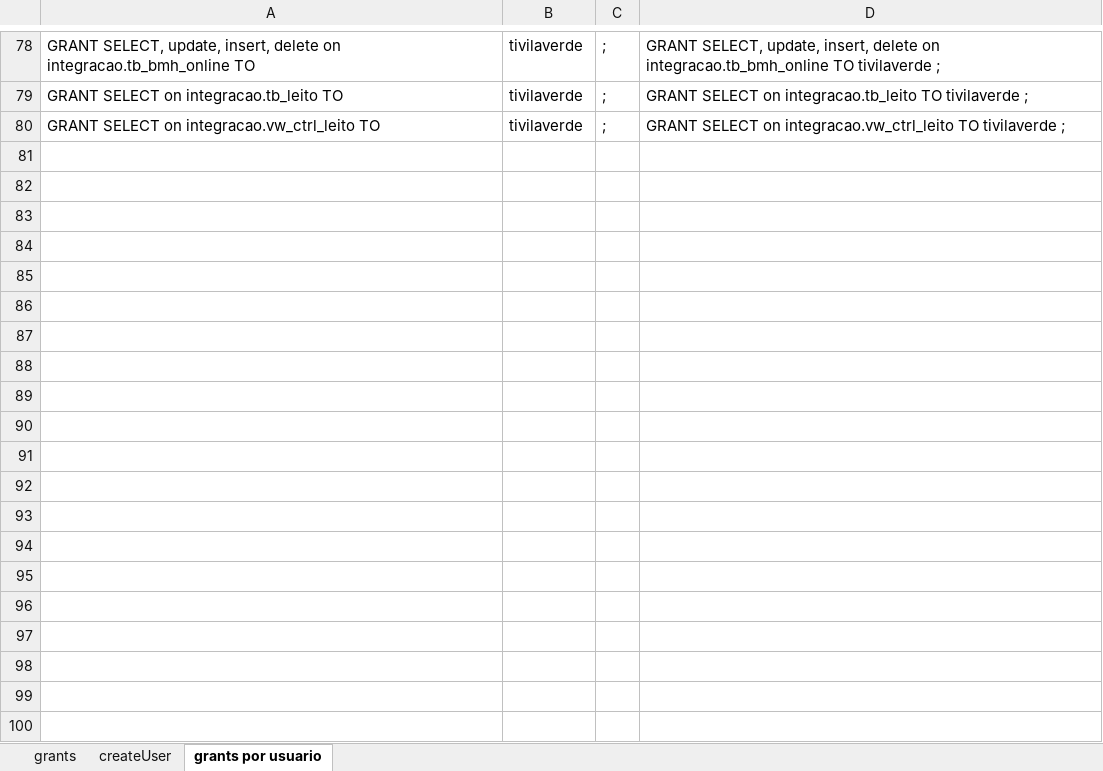
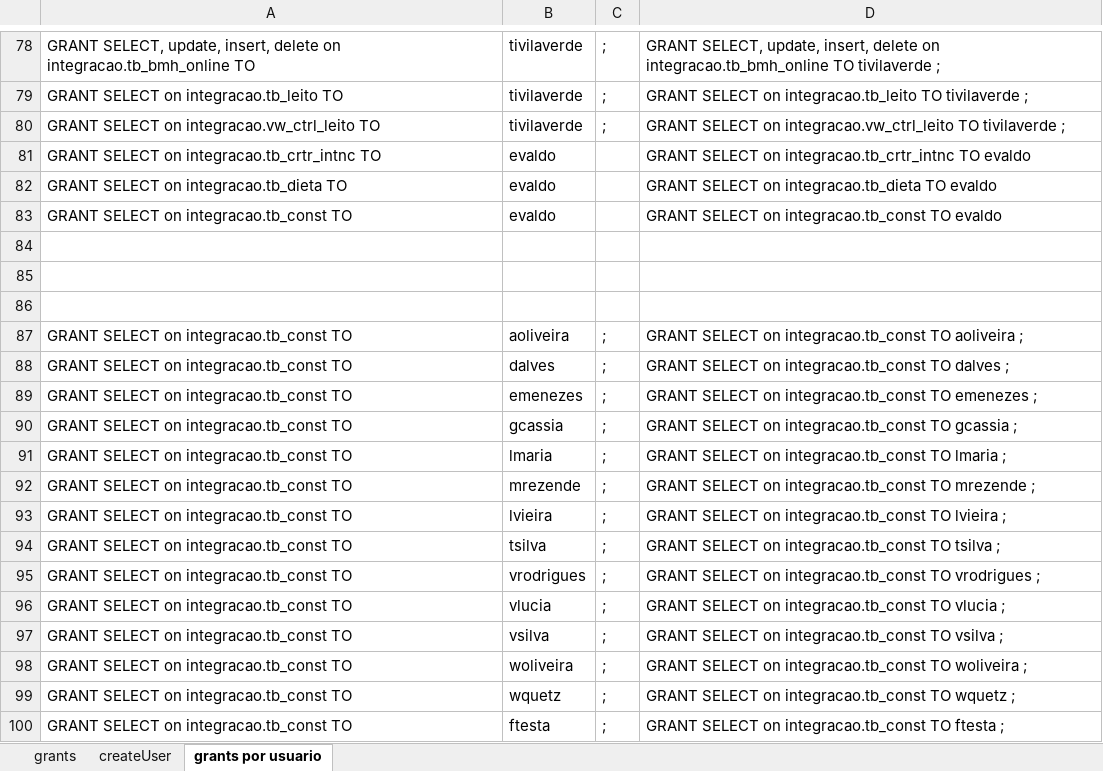
Before and after one commit to evaldo/solusremoto, an Excel workbook: script_base_dados/grants.xlsx, sheet grants por usuario, drawn as a sheet; only a part is shown, gaps mark what is left out; values as stored, in another font and other column widths than the file's, no borders; the diff covers the shown part only; the diff names each change by its address in the sheet, - before the commit and + after, or states it on an @@ line.

```diff
--- a/script_base_dados/grants.xlsx (sheet grants por usuario)
+++ b/script_base_dados/grants.xlsx (sheet grants por usuario)
+row 81: GRANT SELECT on integracao.tb_crtr_intnc TO | evaldo |  | GRANT SELECT on integracao.tb_crtr_intnc TO evaldo
+row 82: GRANT SELECT on integracao.tb_dieta TO | evaldo |  | GRANT SELECT on integracao.tb_dieta TO evaldo
+row 83: GRANT SELECT on integracao.tb_const TO | evaldo |  | GRANT SELECT on integracao.tb_const TO evaldo
+row 84: (empty)
+row 85: (empty)
+row 86: (empty)
+row 87: GRANT SELECT on integracao.tb_const TO | aoliveira | ; | GRANT SELECT on integracao.tb_const TO aoliveira ;
+row 88: GRANT SELECT on integracao.tb_const TO | dalves | ; | GRANT SELECT on integracao.tb_const TO dalves ;
+row 89: GRANT SELECT on integracao.tb_const TO | emenezes | ; | GRANT SELECT on integracao.tb_const TO emenezes ;
+row 90: GRANT SELECT on integracao.tb_const TO | gcassia | ; | GRANT SELECT on integracao.tb_const TO gcassia ;
+row 91: GRANT SELECT on integracao.tb_const TO | lmaria | ; | GRANT SELECT on integracao.tb_const TO lmaria ;
+row 92: GRANT SELECT on integracao.tb_const TO | mrezende | ; | GRANT SELECT on integracao.tb_const TO mrezende ;
+row 93: GRANT SELECT on integracao.tb_const TO | lvieira | ; | GRANT SELECT on integracao.tb_const TO lvieira ;
+row 94: GRANT SELECT on integracao.tb_const TO | tsilva | ; | GRANT SELECT on integracao.tb_const TO tsilva ;
+row 95: GRANT SELECT on integracao.tb_const TO | vrodrigues | ; | GRANT SELECT on integracao.tb_const TO vrodrigues ;
+row 96: GRANT SELECT on integracao.tb_const TO | vlucia | ; | GRANT SELECT on integracao.tb_const TO vlucia ;
+row 97: GRANT SELECT on integracao.tb_const TO | vsilva | ; | GRANT SELECT on integracao.tb_const TO vsilva ;
+row 98: GRANT SELECT on integracao.tb_const TO | woliveira | ; | GRANT SELECT on integracao.tb_const TO woliveira ;
+row 99: GRANT SELECT on integracao.tb_const TO | wquetz | ; | GRANT SELECT on integracao.tb_const TO wquetz ;
+row 100: GRANT SELECT on integracao.tb_const TO | ftesta | ; | GRANT SELECT on integracao.tb_const TO ftesta ;
```
Also changed, not shown: 26 added rows elsewhere in this sheet, 6 other files.
